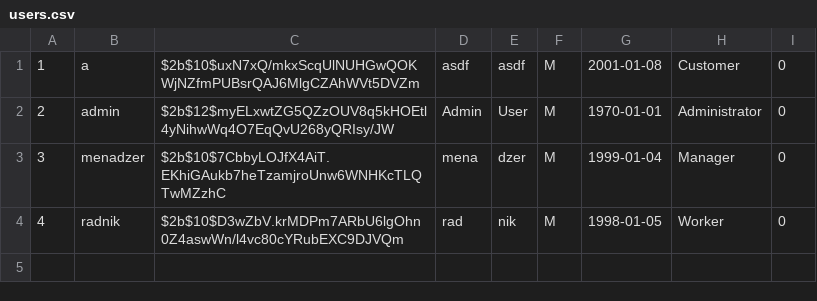
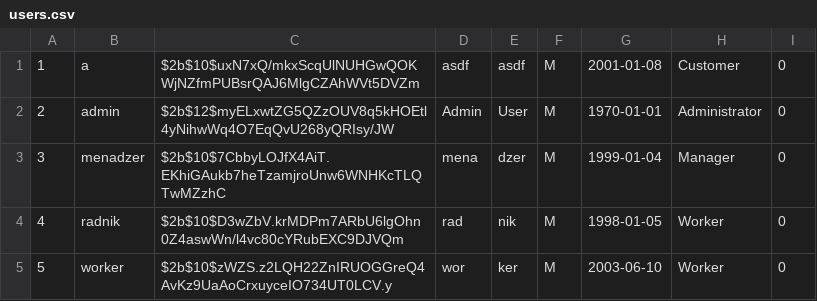
Before and after one commit to milosmat/chocolate-factory, a CSV file: Backend/data/users.csv, drawn as a sheet.

```diff
--- a/Backend/data/users.csv
+++ b/Backend/data/users.csv
@@ -4 +4,2 @@
 4|radnik|$2b$10$D3wZbV.krMDPm7ARbU6lgOhn0Z4aswWn/l4vc80cYRubEXC9DJVQm|rad|nik|M|1998-01-05|Worker|0|
+5|worker|$2b$10$zWZS.z2LQH22ZnIRUOGGreQ4AvKz9UaAoCrxuyceIO734UT0LCV.y|wor|ker|M|2003-06-10|Worker|0|
```
Also changed, not shown: Backend/data/chocolate.csv, Backend/data/chocolateFactory.csv, 16 other files.
